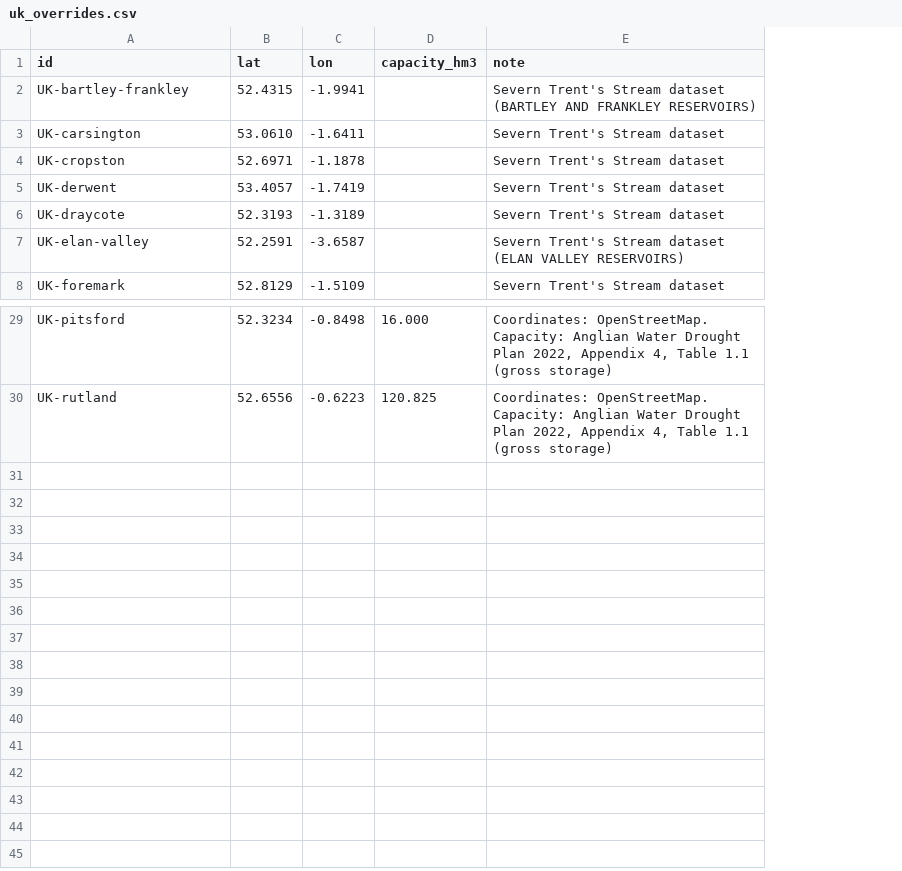
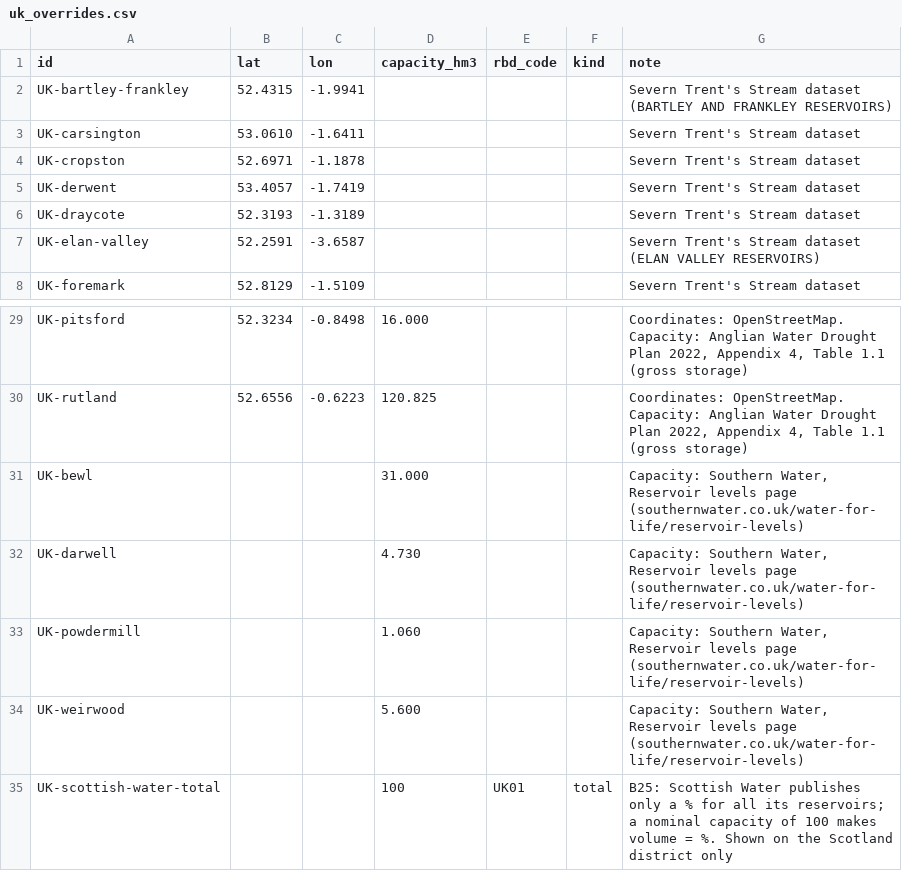
Before and after one commit to izaacdb/water-levels, a CSV file: pipeline/registry/uk_overrides.csv, drawn as a sheet; only a part is shown, gaps mark what is left out; the diff names each change by its address in the sheet, - before the commit and + after, or states it on an @@ line.

```diff
--- a/pipeline/registry/uk_overrides.csv
+++ b/pipeline/registry/uk_overrides.csv
+column E (rbd_code), empty
+column F (kind), empty
+row 31: UK-bewl |  |  | 31.000 |  |  | Capacity: Southern Water, Reservoir levels page (southernwater.co.uk/water-for-life/reservoir-levels)
+row 32: UK-darwell |  |  | 4.730 |  |  | Capacity: Southern Water, Reservoir levels page (southernwater.co.uk/water-for-life/reservoir-levels)
+row 33: UK-powdermill |  |  | 1.060 |  |  | Capacity: Southern Water, Reservoir levels page (southernwater.co.uk/water-for-life/reservoir-levels)
+row 34: UK-weirwood |  |  | 5.600 |  |  | Capacity: Southern Water, Reservoir levels page (southernwater.co.uk/water-for-life/reservoir-levels)
+row 35: UK-scottish-water-total |  |  | 100 | UK01 | total | B25: Scottish Water publishes only a % for all its reservoirs; a nominal capacity of 100 makes volume = %. Shown on the Scotland district only
```
Also changed, not shown: pipeline/registry/countries.csv, pipeline/registry/uk.csv, 26 other files.
